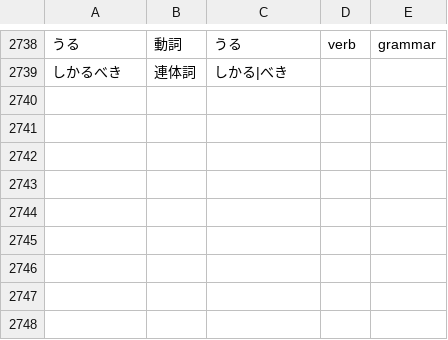
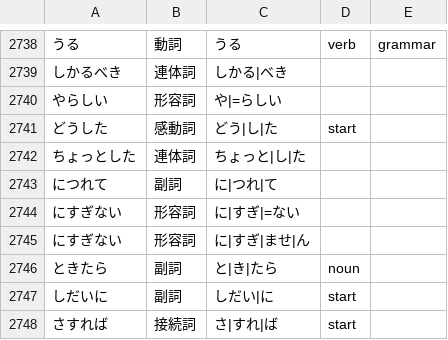
Before and after one commit to 0xzerolight/anki_miner, a TSV file: anki_miner/resources/kana_words/ja.tsv, drawn as a sheet; only a part is shown, gaps mark what is left out.

Commit message:
feat(ja): card どうした before んだ and expressions over kana verbs

```diff
--- a/anki_miner/resources/kana_words/ja.tsv
+++ b/anki_miner/resources/kana_words/ja.tsv
@@ -2739 +2739,10 @@
 しかるべき	連体詞	しかる|べき
+やらしい	形容詞	や|=らしい
+どうした	感動詞	どう|し|た	start
+ちょっとした	連体詞	ちょっと|し|た
+につれて	副詞	に|つれ|て
+にすぎない	形容詞	に|すぎ|=ない
+にすぎない	形容詞	に|すぎ|ませ|ん
+ときたら	副詞	と|き|たら	noun
+しだいに	副詞	しだい|に	start
+さすれば	接続詞	さ|すれ|ば	start
```
Also changed, not shown: 3 other files.
